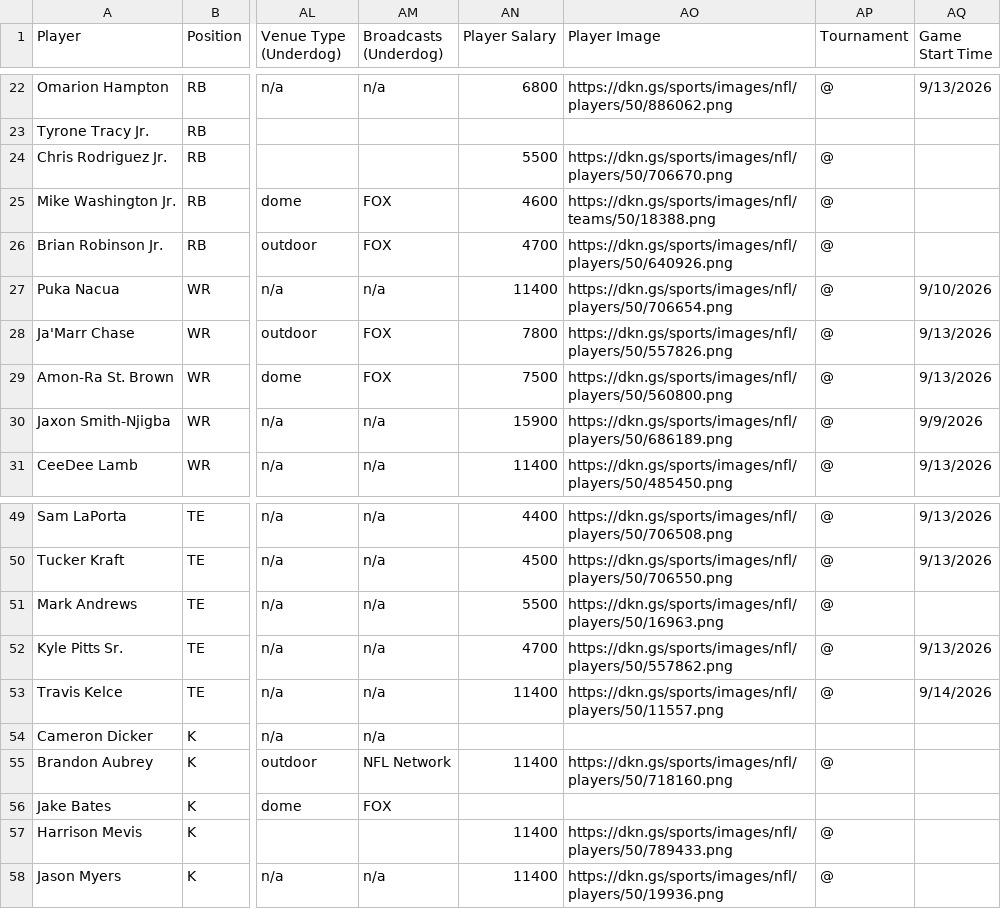
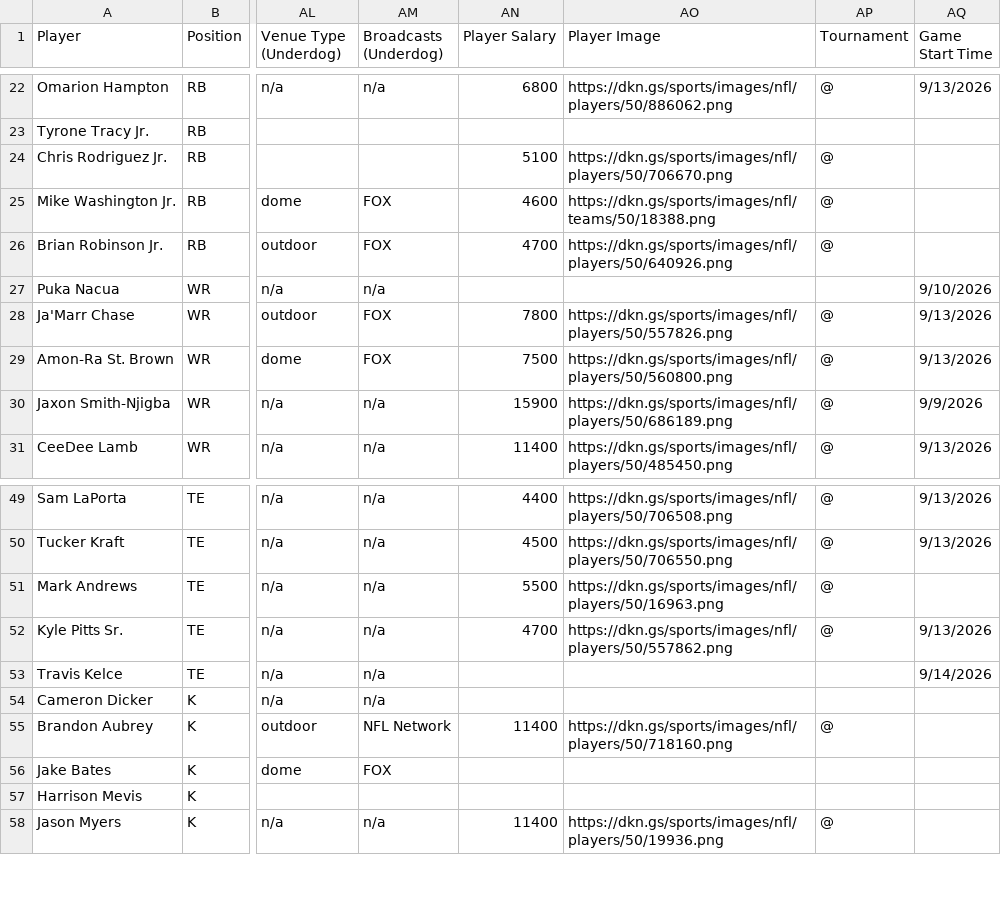
Before and after one commit to 925Sports/925Sports-nfl-dfs-data, a CSV file: final.csv, drawn as a sheet; only a part is shown, gaps mark what is left out; the diff names each change by its address in the sheet, - before the commit and + after, or states it on an @@ line.

```diff
--- a/final.csv
+++ b/final.csv
-AN24 (Player Salary): 5500
+AN24 (Player Salary): 5100
-AN27 (Player Salary): 11400
+AN27 (Player Salary): (empty)
-AO27 (Player Image): https://dkn.gs/sports/images/nfl/players/50/706654.png
+AO27 (Player Image): (empty)
-AP27 (Tournament): @
+AP27 (Tournament): (empty)
-AN53 (Player Salary): 11400
+AN53 (Player Salary): (empty)
-AO53 (Player Image): https://dkn.gs/sports/images/nfl/players/50/11557.png
+AO53 (Player Image): (empty)
-AP53 (Tournament): @
+AP53 (Tournament): (empty)
-AN57 (Player Salary): 11400
+AN57 (Player Salary): (empty)
-AO57 (Player Image): https://dkn.gs/sports/images/nfl/players/50/789433.png
+AO57 (Player Image): (empty)
-AP57 (Tournament): @
+AP57 (Tournament): (empty)
```
Also changed, not shown: 2 other files.
